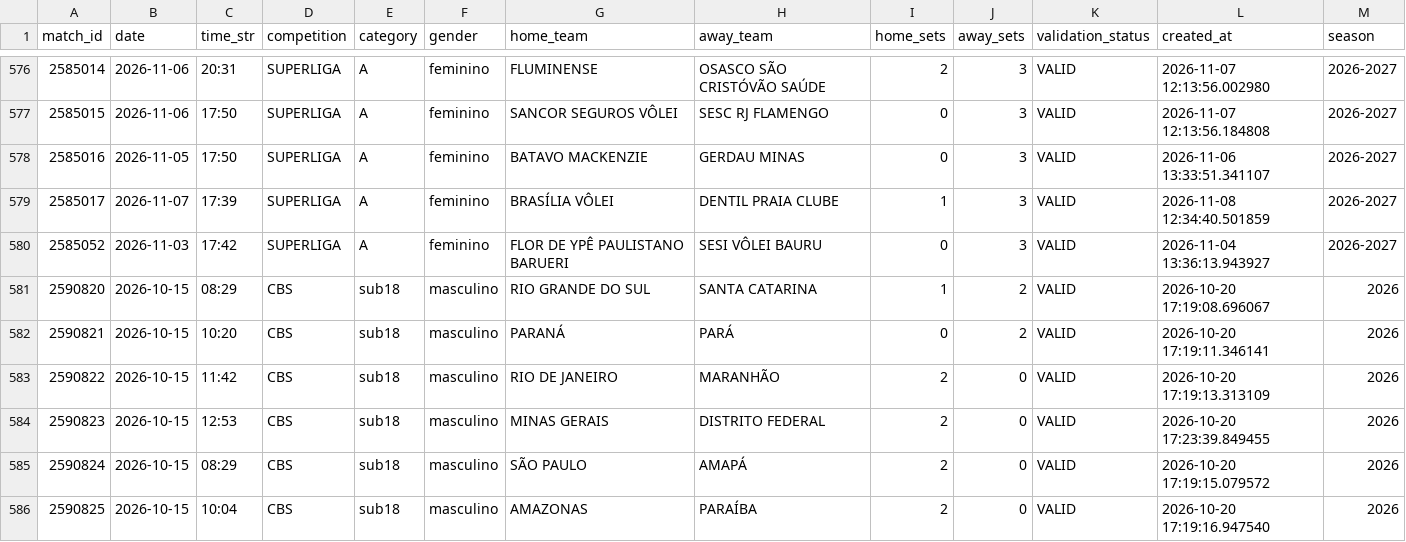
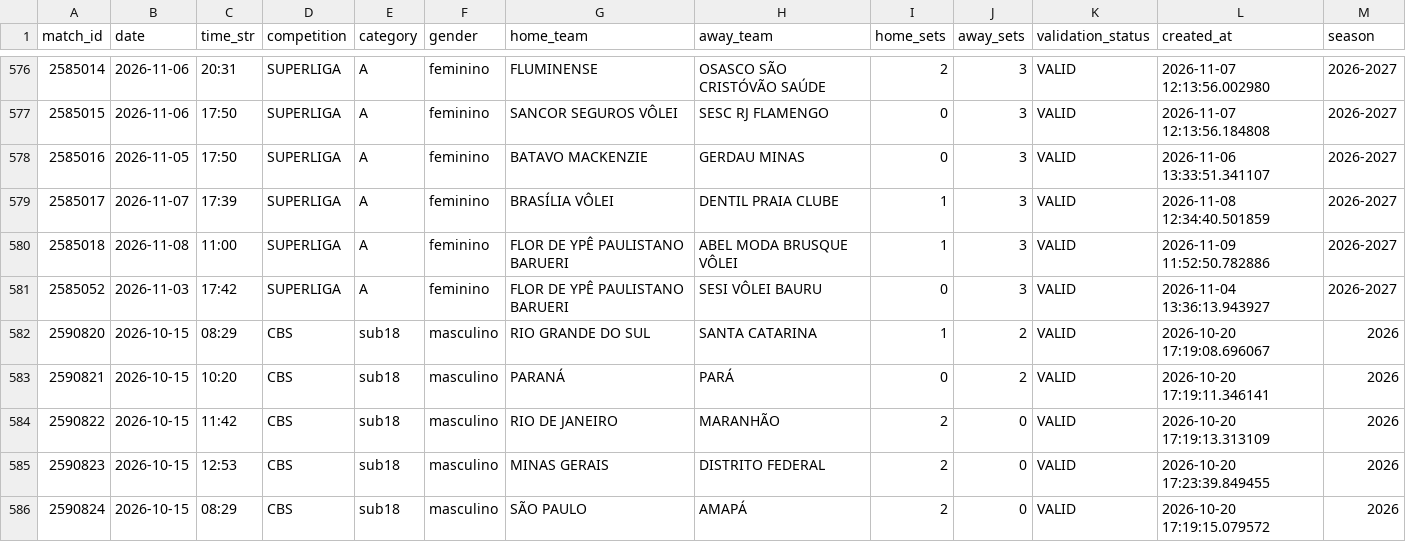
Before and after one commit to lucaaregis4r-ops/Dados-Voleibr, a CSV file: exports/matches.csv, drawn as a sheet; only a part is shown, gaps mark what is left out; the shorter side is filled out with more unchanged rows; the diff names each change by its address in the sheet, - before the commit and + after, or states it on an @@ line.

```diff
--- a/exports/matches.csv
+++ b/exports/matches.csv
+row 580: 2585018 | 2026-11-08 | 11:00 | SUPERLIGA | A | feminino | FLOR DE YPÊ PAULISTANO BARUERI | ABEL MODA BRUSQUE VÔLEI | 1 | 3 | VALID | 2026-11-09 11:52:50.782886 | 2026-2027
```
Also changed, not shown: exports/rankings_attack.csv, exports/rankings_tactical_offensive_usage.csv, 30 other files.
